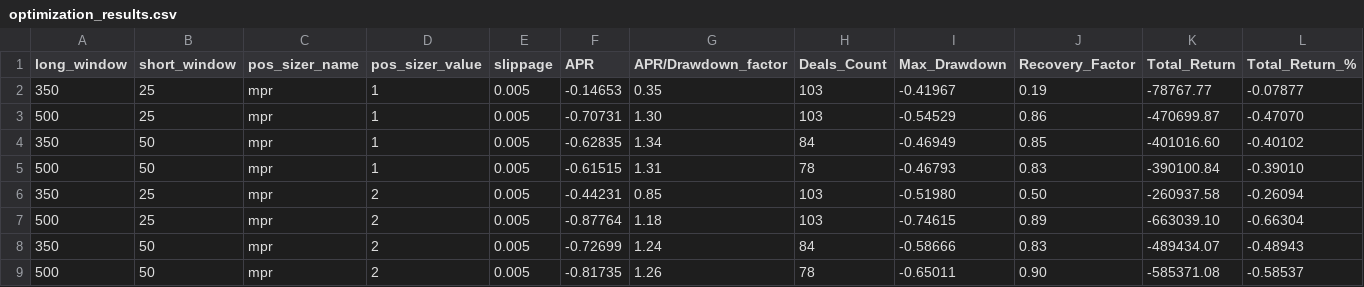
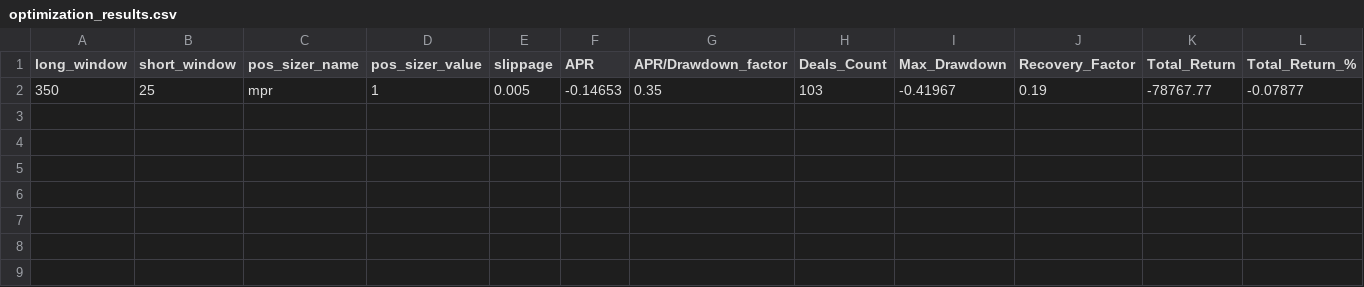
Before and after one commit to andydardgallard/FarukonAlgoTradingPlatform, a CSV file: opt_results/MA_cross_Si_5min/optimization_results.csv, drawn as a sheet.

```diff
--- a/opt_results/MA_cross_Si_5min/optimization_results.csv
+++ b/opt_results/MA_cross_Si_5min/optimization_results.csv
@@ -2,8 +2 @@ long_window;short_window;pos_sizer_name;pos_sizer_value;slippage;APR;APR/Drawdow
 350;25;mpr;1;0.005;-0.14653;0.35;103;-0.41967;0.19;-78767.77;-0.07877
-500;25;mpr;1;0.005;-0.70731;1.30;103;-0.54529;0.86;-470699.87;-0.47070
-350;50;mpr;1;0.005;-0.62835;1.34;84;-0.46949;0.85;-401016.60;-0.40102
-500;50;mpr;1;0.005;-0.61515;1.31;78;-0.46793;0.83;-390100.84;-0.39010
-350;25;mpr;2;0.005;-0.44231;0.85;103;-0.51980;0.50;-260937.58;-0.26094
-500;25;mpr;2;0.005;-0.87764;1.18;103;-0.74615;0.89;-663039.10;-0.66304
-350;50;mpr;2;0.005;-0.72699;1.24;84;-0.58666;0.83;-489434.07;-0.48943
-500;50;mpr;2;0.005;-0.81735;1.26;78;-0.65011;0.90;-585371.08;-0.58537
```
Also changed, not shown: 7 other files.
